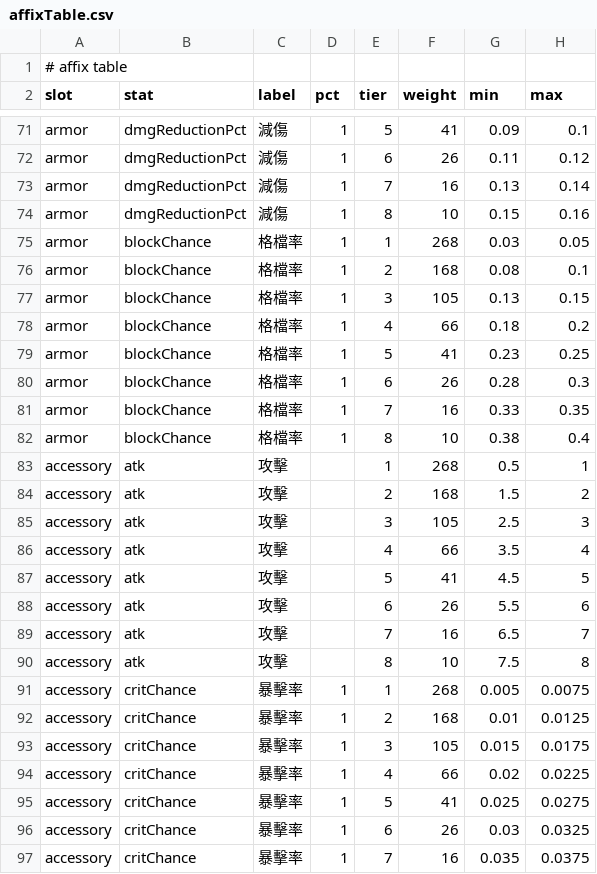
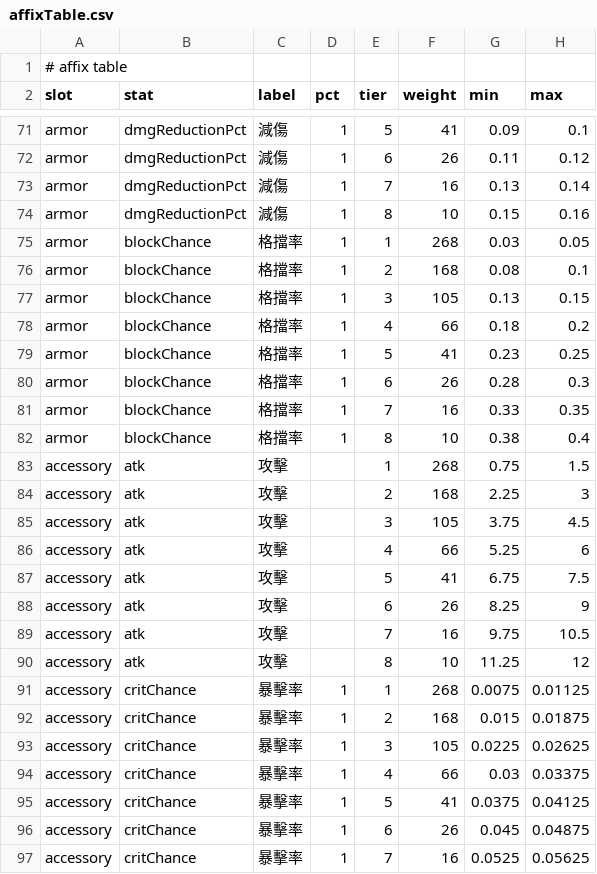
Before and after one commit to seanxkao/forge-loop, a CSV file: src/game/affixTable.csv, drawn as a sheet; only a part is shown, gaps mark what is left out; the diff covers the shown part only.

```diff
--- a/src/game/affixTable.csv
+++ b/src/game/affixTable.csv
@@ -74,24 +74,24 @@ armor,dmgReductionPct,減傷,1,7,16,0.13,0.14
 armor,dmgReductionPct,減傷,1,8,10,0.15,0.16
-armor,blockChance,格檔率,1,1,268,0.03,0.05
-armor,blockChance,格檔率,1,2,168,0.08,0.1
-armor,blockChance,格檔率,1,3,105,0.13,0.15
-armor,blockChance,格檔率,1,4,66,0.18,0.2
-armor,blockChance,格檔率,1,5,41,0.23,0.25
-armor,blockChance,格檔率,1,6,26,0.28,0.3
-armor,blockChance,格檔率,1,7,16,0.33,0.35
-armor,blockChance,格檔率,1,8,10,0.38,0.4
-accessory,atk,攻擊,,1,268,0.5,1
-accessory,atk,攻擊,,2,168,1.5,2
-accessory,atk,攻擊,,3,105,2.5,3
-accessory,atk,攻擊,,4,66,3.5,4
-accessory,atk,攻擊,,5,41,4.5,5
-accessory,atk,攻擊,,6,26,5.5,6
-accessory,atk,攻擊,,7,16,6.5,7
-accessory,atk,攻擊,,8,10,7.5,8
-accessory,critChance,暴擊率,1,1,268,0.005,0.0075
-accessory,critChance,暴擊率,1,2,168,0.01,0.0125
-accessory,critChance,暴擊率,1,3,105,0.015,0.0175
-accessory,critChance,暴擊率,1,4,66,0.02,0.0225
-accessory,critChance,暴擊率,1,5,41,0.025,0.0275
-accessory,critChance,暴擊率,1,6,26,0.03,0.0325
-accessory,critChance,暴擊率,1,7,16,0.035,0.0375
+armor,blockChance,格擋率,1,1,268,0.03,0.05
+armor,blockChance,格擋率,1,2,168,0.08,0.1
+armor,blockChance,格擋率,1,3,105,0.13,0.15
+armor,blockChance,格擋率,1,4,66,0.18,0.2
+armor,blockChance,格擋率,1,5,41,0.23,0.25
+armor,blockChance,格擋率,1,6,26,0.28,0.3
+armor,blockChance,格擋率,1,7,16,0.33,0.35
+armor,blockChance,格擋率,1,8,10,0.38,0.4
+accessory,atk,攻擊,,1,268,0.75,1.5
+accessory,atk,攻擊,,2,168,2.25,3
+accessory,atk,攻擊,,3,105,3.75,4.5
+accessory,atk,攻擊,,4,66,5.25,6
+accessory,atk,攻擊,,5,41,6.75,7.5
+accessory,atk,攻擊,,6,26,8.25,9
+accessory,atk,攻擊,,7,16,9.75,10.5
+accessory,atk,攻擊,,8,10,11.25,12
+accessory,critChance,暴擊率,1,1,268,0.0075,0.01125
+accessory,critChance,暴擊率,1,2,168,0.015,0.01875
+accessory,critChance,暴擊率,1,3,105,0.0225,0.02625
+accessory,critChance,暴擊率,1,4,66,0.03,0.03375
+accessory,critChance,暴擊率,1,5,41,0.0375,0.04125
+accessory,critChance,暴擊率,1,6,26,0.045,0.04875
+accessory,critChance,暴擊率,1,7,16,0.0525,0.05625
```
Also changed, not shown: 82 edited cells elsewhere in this file, 23 other files.
